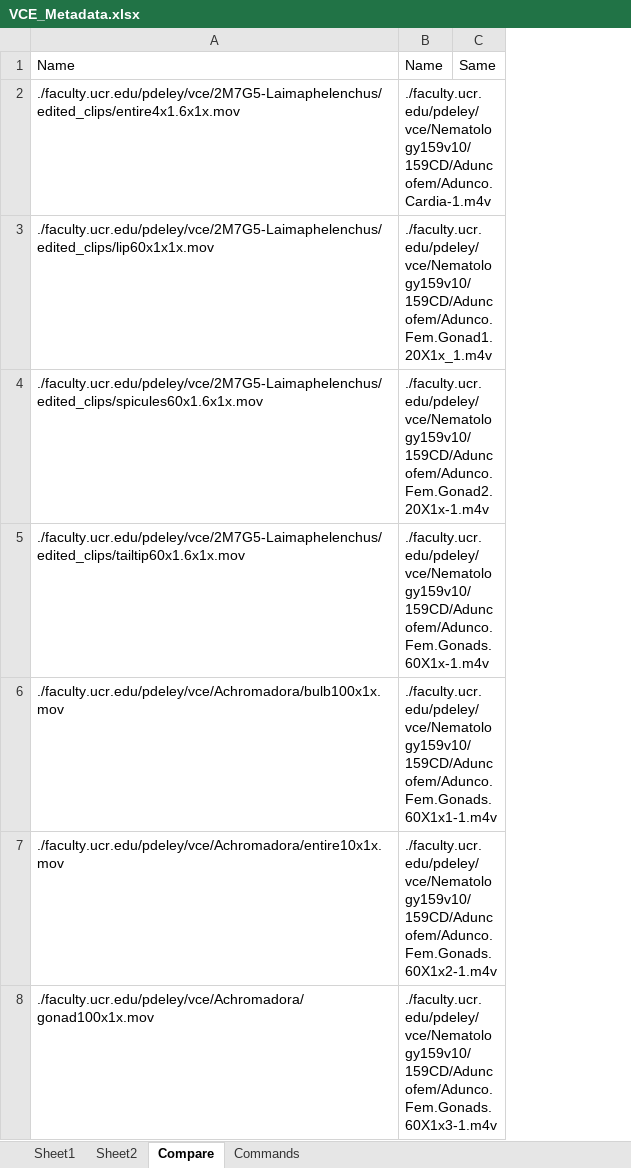
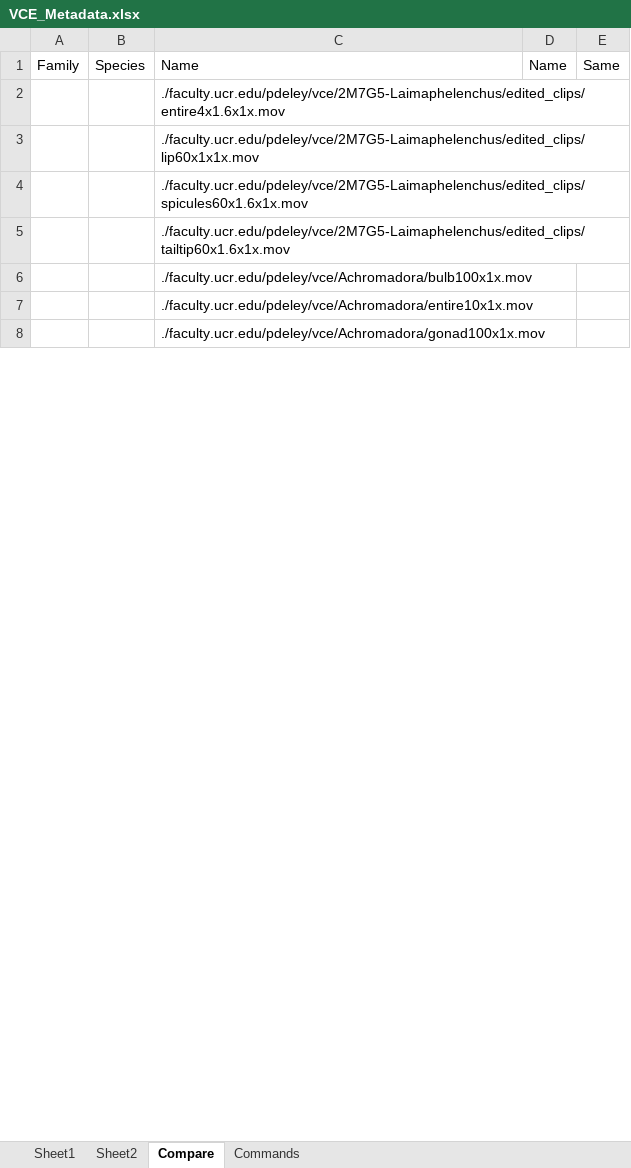
Before and after one commit to nemalogic/nemalogic.github.io, an Excel workbook: Taxonomy/VCE2/VCE_Metadata.xlsx, sheet Compare, drawn as a sheet; only a part is shown; values as stored, in another font and other column widths than the file's, no borders; removed rows and columns are numbered as before the commit, all else as after; the diff covers the shown part only; the diff names each change by its address in the sheet, - before the commit and + after, or states it on an @@ line.

```diff
--- a/Taxonomy/VCE2/VCE_Metadata.xlsx (sheet Compare)
+++ b/Taxonomy/VCE2/VCE_Metadata.xlsx (sheet Compare)
+column A, row 1: Family
+column B, row 1: Species
-column B, rows 1-8: Name | ./faculty.ucr.edu/pdeley/vce/Nematology159v10/159CD/Aduncofem/Adunco.Cardia-1.m4v | ./faculty.ucr.edu/pdeley/vce/Nematology159v10/159CD/Aduncofem/Adunco.Fem.Gonad1.20X1x_1.m4v | ./faculty.ucr.edu/pdeley/vce/Nematology159v10/159CD/Aduncofem/Adunco.Fem.Gonad2.20X1x-1.m4v | ./faculty.ucr.edu/pdeley/vce/Nematology159v10/159CD/Aduncofem/Adunco.Fem.Gonads.60X1x-1.m4v | ./faculty.ucr.edu/pdeley/vce/Nematology159v10/159CD/Aduncofem/Adunco.Fem.Gonads.60X1x1-1.m4v | ./faculty.ucr.edu/pdeley/vce/Nematology159v10/159CD/Aduncofem/Adunco.Fem.Gonads.60X1x2-1.m4v | ./faculty.ucr.edu/pdeley/vce/Nematology159v10/159CD/Aduncofem/Adunco.Fem.Gonads.60X1x3-1.m4v
+column D, row 1: Name
```
Also changed, not shown: cell formats elsewhere in this sheet, 30 other files.
